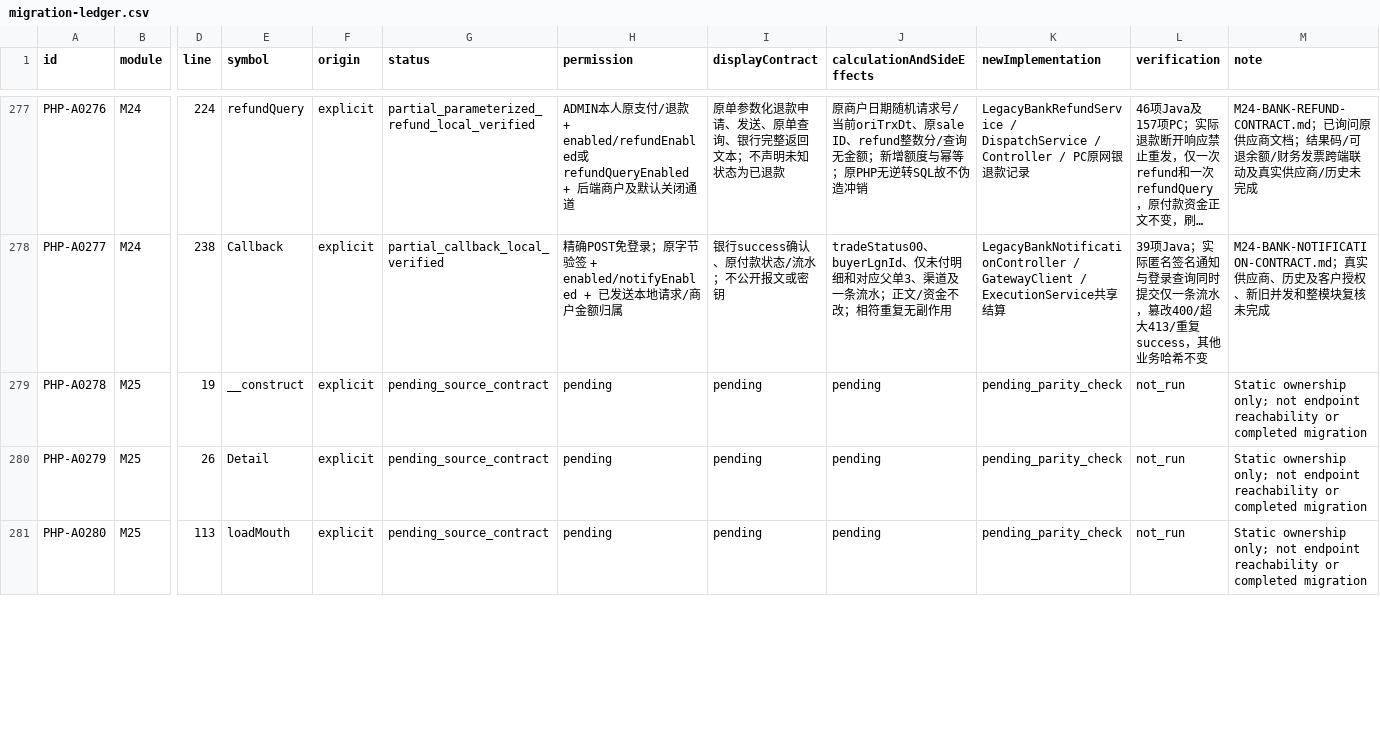
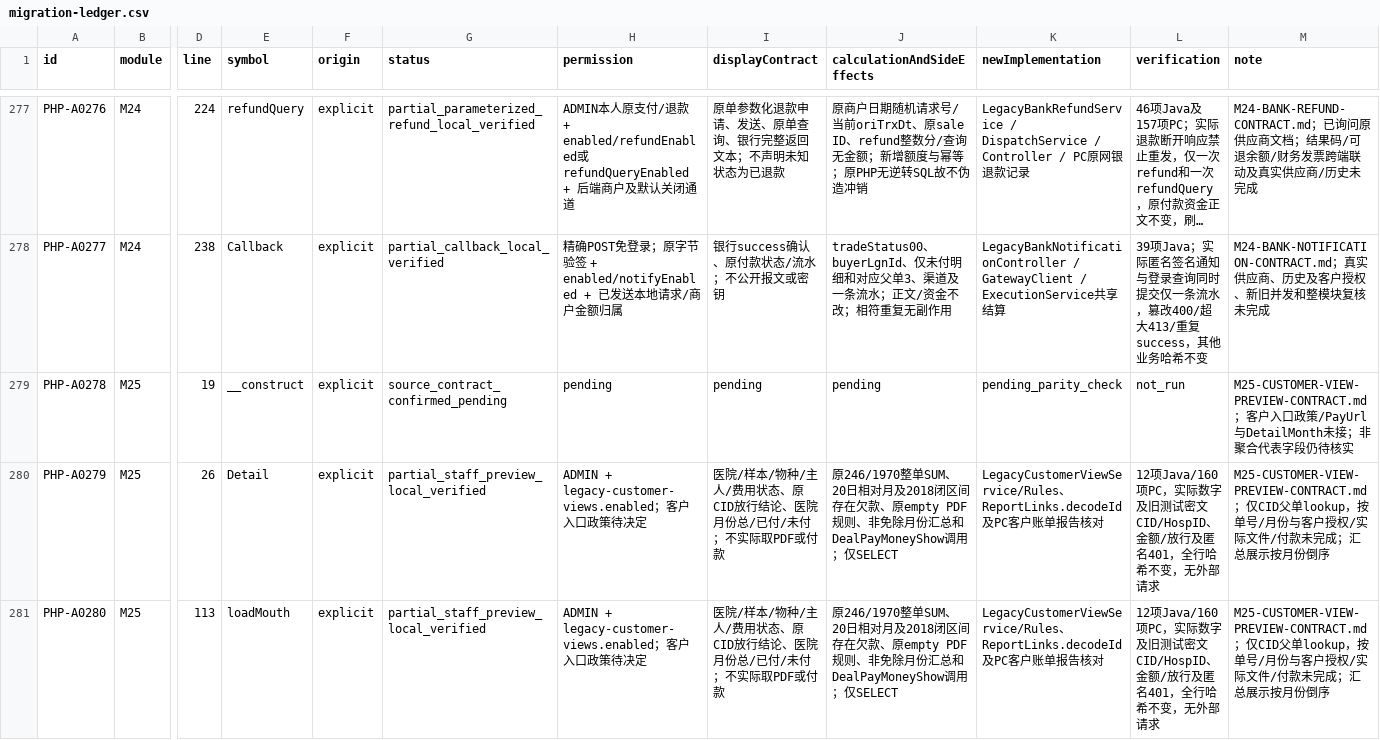
Before and after one commit to gongzhiqiang666-star/petliswx, a CSV file: docs/php-parity/migration-ledger.csv, drawn as a sheet; only a part is shown, gaps mark what is left out; long unchanged cells end in …; the diff covers the shown part only; the diff names each change by its address in the sheet, - before the commit and + after, or states it on an @@ line.

```diff
--- a/docs/php-parity/migration-ledger.csv
+++ b/docs/php-parity/migration-ledger.csv
-G279 (status): pending_source_contract
+G279 (status): source_contract_confirmed_pending
-M279 (note): Static ownership only; not endpoint reachability or completed migration
+M279 (note): M25-CUSTOMER-VIEW-PREVIEW-CONTRACT.md；客户入口政策/PayUrl与DetailMonth未接；非聚合代表字段仍待核实
-G280:G281 (status): pending_source_contract
+G280:G281 (status): partial_staff_preview_local_verified
-H280:H281 (permission): pending
+H280:H281 (permission): ADMIN + legacy-customer-views.enabled；客户入口政策待决定
-I280:I281 (displayContract): pending
+I280:I281 (displayContract): 医院/样本/物种/主人/费用状态、原CID放行结论、医院月份总/已付/未付；不实际取PDF或付款
-J280:J281 (calculationAndSideEffects): pending
+J280:J281 (calculationAndSideEffects): 原246/1970整单SUM、20日相对月及2018闭区间存在欠款、原empty PDF规则、非免除月份汇总和DealPayMoneyShow调用；仅SELECT
-K280:K281 (newImplementation): pending_parity_check
+K280:K281 (newImplementation): LegacyCustomerViewService/Rules、ReportLinks.decodeId及PC客户账单报告核对
-L280:L281 (verification): not_run
+L280:L281 (verification): 12项Java/160项PC，实际数字及旧测试密文CID/HospID、金额/放行及匿名401，全行哈希不变，无外部请求
-M280:M281 (note): Static ownership only; not endpoint reachability or completed migration
+M280:M281 (note): M25-CUSTOMER-VIEW-PREVIEW-CONTRACT.md；仅CID父单lookup，按单号/月份与客户授权/实际文件/付款未完成；汇总展示按月份倒序
```
Also changed, not shown: 9 edited cells elsewhere in this file, docs/php-parity/module-status.csv, 18 other files.
